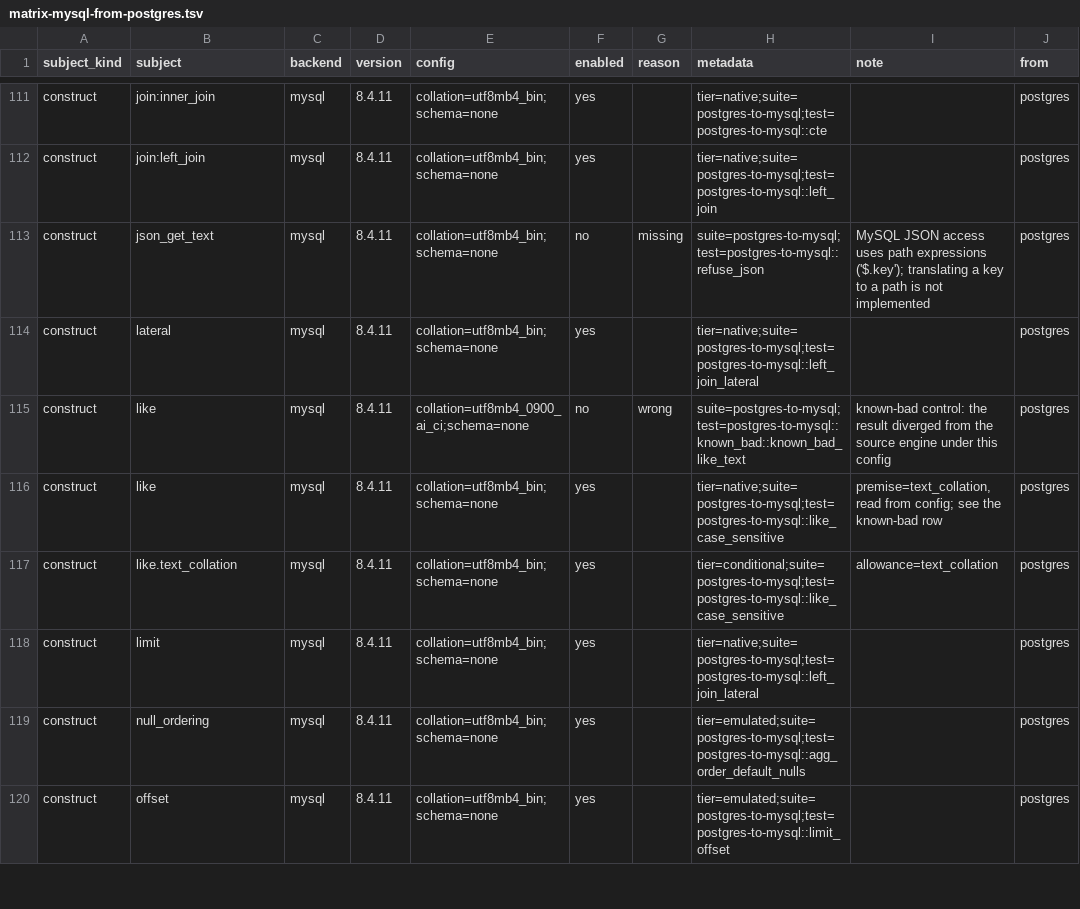
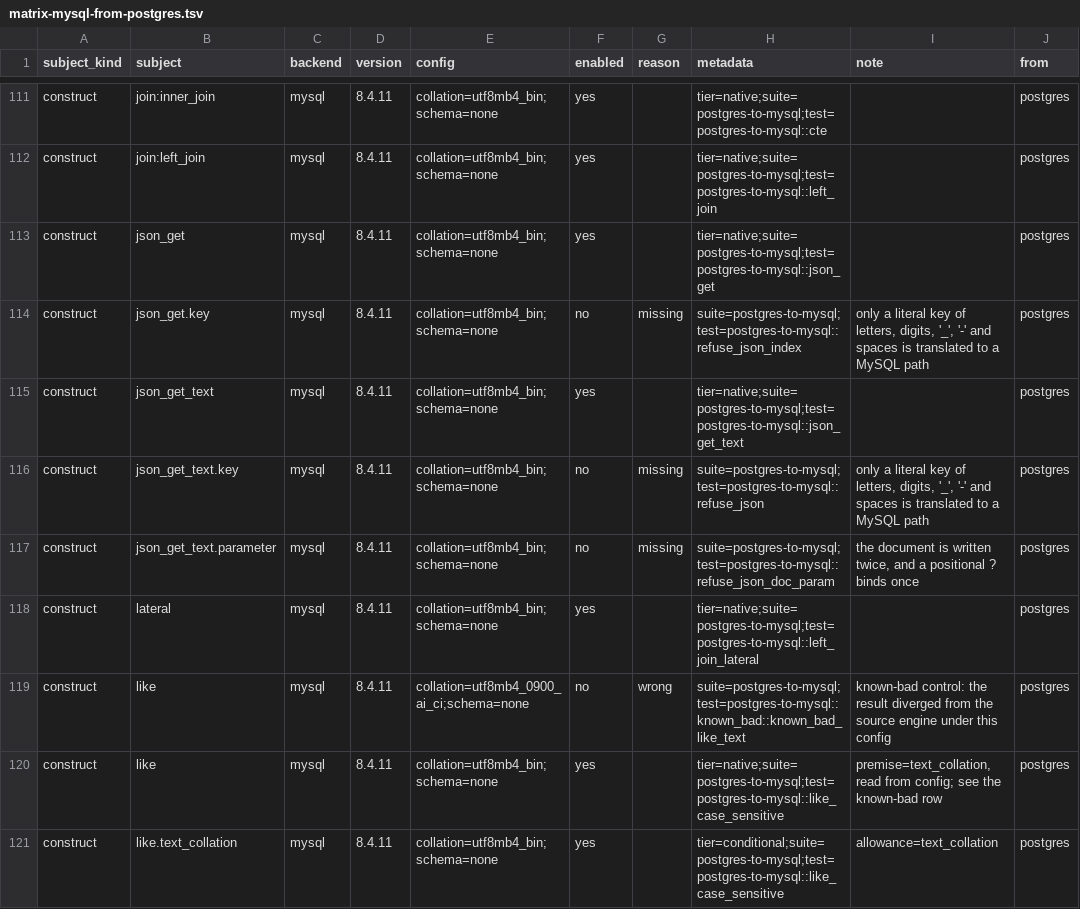
Before and after one commit to ThinkersJournal/unisql, a TSV file: crates/unisql-dialect-mysql/matrix-mysql-from-postgres.tsv, drawn as a sheet; only a part is shown, gaps mark what is left out; the shorter side is filled out with more unchanged rows.

```diff
--- a/crates/unisql-dialect-mysql/matrix-mysql-from-postgres.tsv
+++ b/crates/unisql-dialect-mysql/matrix-mysql-from-postgres.tsv
@@ -112,3 +112,7 @@ construct	join:inner_join	mysql	8.4.11	collation=utf8mb4_bin;schema=none	yes		ti
 construct	join:left_join	mysql	8.4.11	collation=utf8mb4_bin;schema=none	yes		tier=native;suite=postgres-to-mysql;test=postgres-to-mysql::left_join		postgres
-construct	json_get_text	mysql	8.4.11	collation=utf8mb4_bin;schema=none	no	missing	suite=postgres-to-mysql;test=postgres-to-mysql::refuse_json	MySQL JSON access uses path expressions ('$.key'); translating a key to a path is not implemented	postgres
+construct	json_get	mysql	8.4.11	collation=utf8mb4_bin;schema=none	yes		tier=native;suite=postgres-to-mysql;test=postgres-to-mysql::json_get		postgres
+construct	json_get.key	mysql	8.4.11	collation=utf8mb4_bin;schema=none	no	missing	suite=postgres-to-mysql;test=postgres-to-mysql::refuse_json_index	only a literal key of letters, digits, '_', '-' and spaces is translated to a MySQL path	postgres
+construct	json_get_text	mysql	8.4.11	collation=utf8mb4_bin;schema=none	yes		tier=native;suite=postgres-to-mysql;test=postgres-to-mysql::json_get_text		postgres
+construct	json_get_text.key	mysql	8.4.11	collation=utf8mb4_bin;schema=none	no	missing	suite=postgres-to-mysql;test=postgres-to-mysql::refuse_json	only a literal key of letters, digits, '_', '-' and spaces is translated to a MySQL path	postgres
+construct	json_get_text.parameter	mysql	8.4.11	collation=utf8mb4_bin;schema=none	no	missing	suite=postgres-to-mysql;test=postgres-to-mysql::refuse_json_doc_param	the document is written twice, and a positional ? binds once	postgres
 construct	lateral	mysql	8.4.11	collation=utf8mb4_bin;schema=none	yes		tier=native;suite=postgres-to-mysql;test=postgres-to-mysql::left_join_lateral		postgres
```
Also changed, not shown: crates/unisql-dialect-mysql/matrix-mariadb-from-postgres.tsv, crates/unisql-differential/corpus/mysql/expected.tsv, 12 other files.
